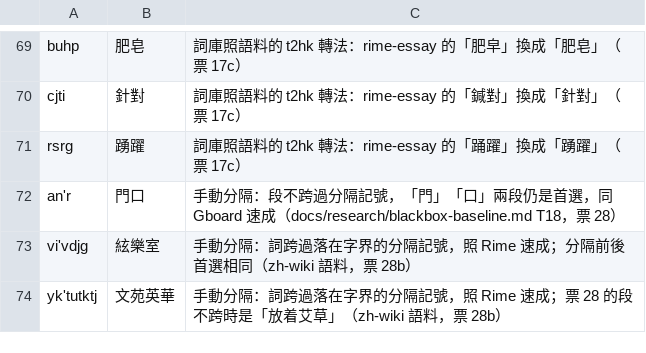
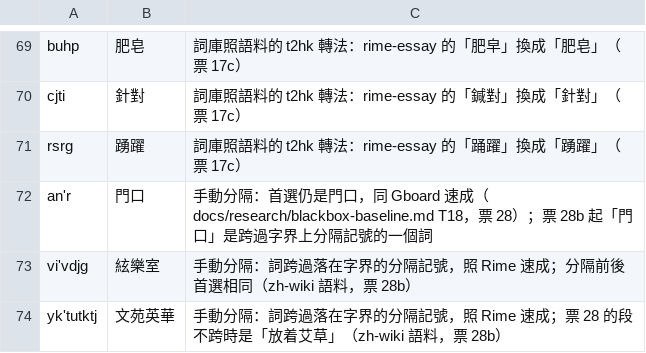
Before and after one commit to 1morr/QIM, a TSV file: bench/fixed.tsv, drawn as a sheet; only a part is shown, gaps mark what is left out.

```diff
--- a/bench/fixed.tsv
+++ b/bench/fixed.tsv
@@ -71,3 +71,3 @@ cjti	針對	詞庫照語料的 t2hk 轉法：rime-essay 的「鍼對」換成「
 rsrg	踴躍	詞庫照語料的 t2hk 轉法：rime-essay 的「踊躍」換成「踴躍」（票 17c）
-an'r	門口	手動分隔：段不跨過分隔記號，「門」「口」兩段仍是首選，同 Gboard 速成（docs/research/blackbox-baseline.md T18，票 28）
+an'r	門口	手動分隔：首選仍是門口，同 Gboard 速成（docs/research/blackbox-baseline.md T18，票 28）；票 28b 起「門口」是跨過字界上分隔記號的一個詞
 vi'vdjg	絃樂室	手動分隔：詞跨過落在字界的分隔記號，照 Rime 速成；分隔前後首選相同（zh-wiki 語料，票 28b）
```
Also changed, not shown: 4 other files.
